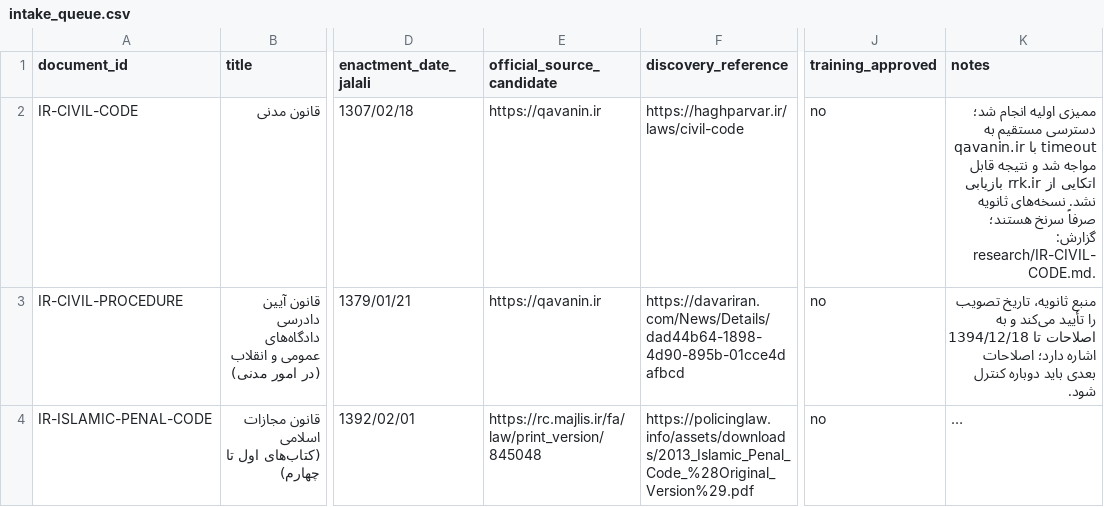
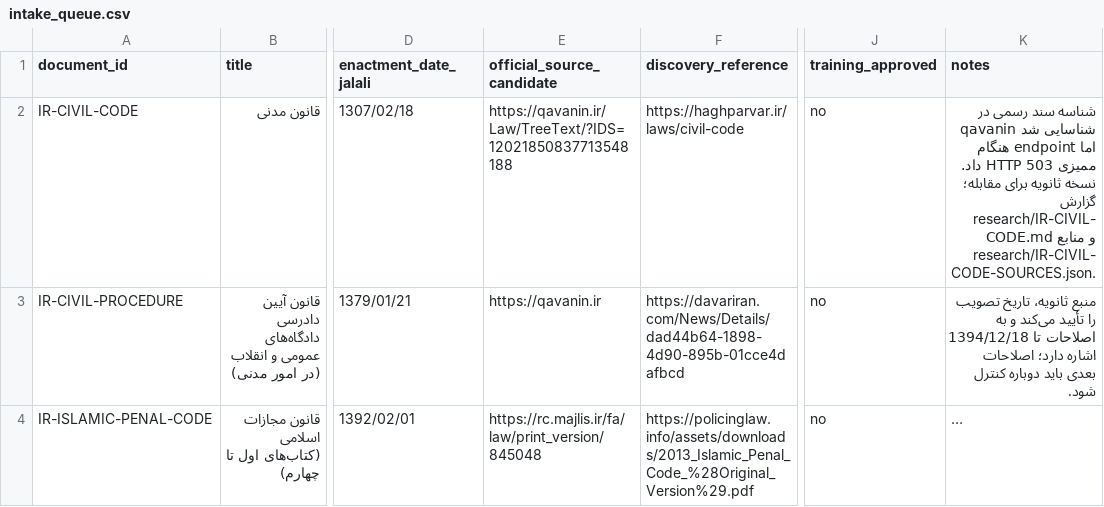
Before and after one commit to imanmoazzamvahid-lgtm/amlak058-site, a CSV file: iran-llm/data/legal/intake_queue.csv, drawn as a sheet; only a part is shown, gaps mark what is left out; long unchanged cells end in …; the diff names each change by its address in the sheet, - before the commit and + after, or states it on an @@ line.

Commit message:
Record discovered official Civil Code record endpoint

```diff
--- a/iran-llm/data/legal/intake_queue.csv
+++ b/iran-llm/data/legal/intake_queue.csv
-E2 (official_source_candidate): https://qavanin.ir
+E2 (official_source_candidate): https://qavanin.ir/Law/TreeText/?IDS=12021850837713548188
-K2 (notes): ممیزی اولیه انجام شد؛ دسترسی مستقیم به qavanin.ir با timeout مواجه شد و نتیجه قابل اتکایی از rrk.ir بازیابی نشد. نسخه‌های ثانویه صرفاً سرنخ هستند؛ گزارش: research/IR-CIVIL-CODE.md.
+K2 (notes): شناسه سند رسمی در qavanin شناسایی شد اما endpoint هنگام ممیزی HTTP 503 داد. نسخه ثانویه برای مقابله؛ گزارش research/IR-CIVIL-CODE.md و منابع research/IR-CIVIL-CODE-SOURCES.json.
```
